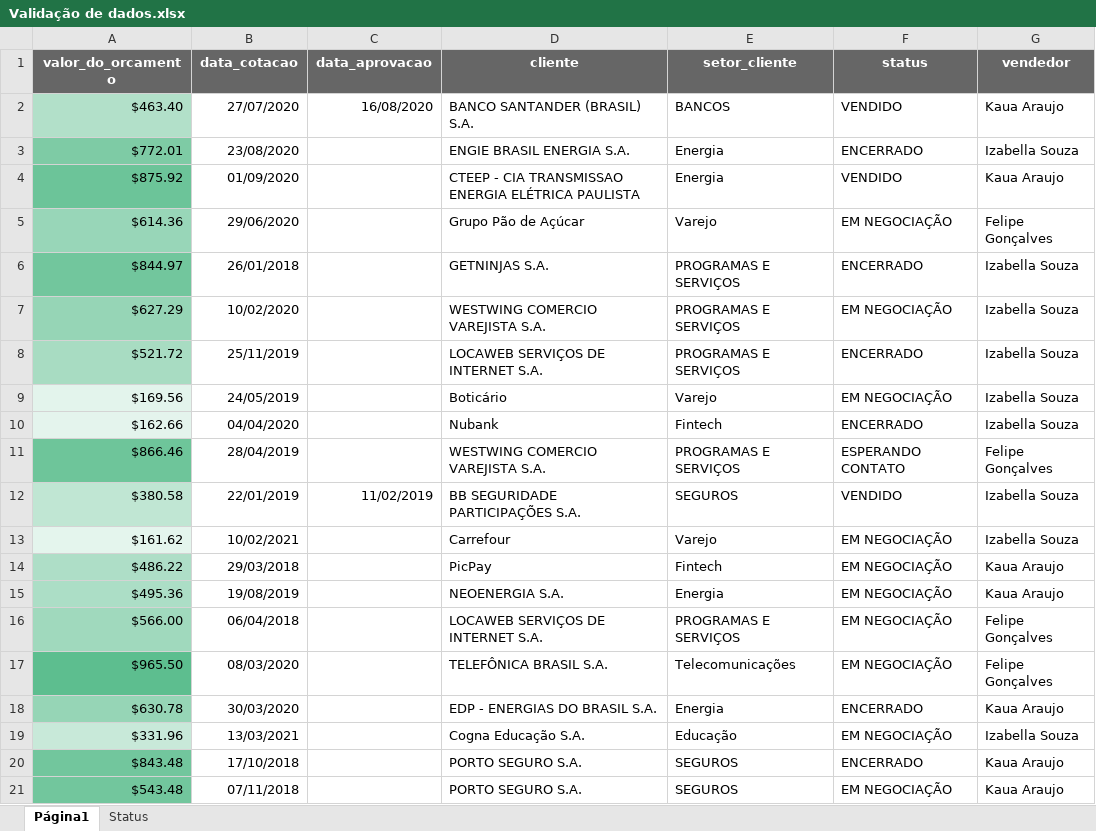
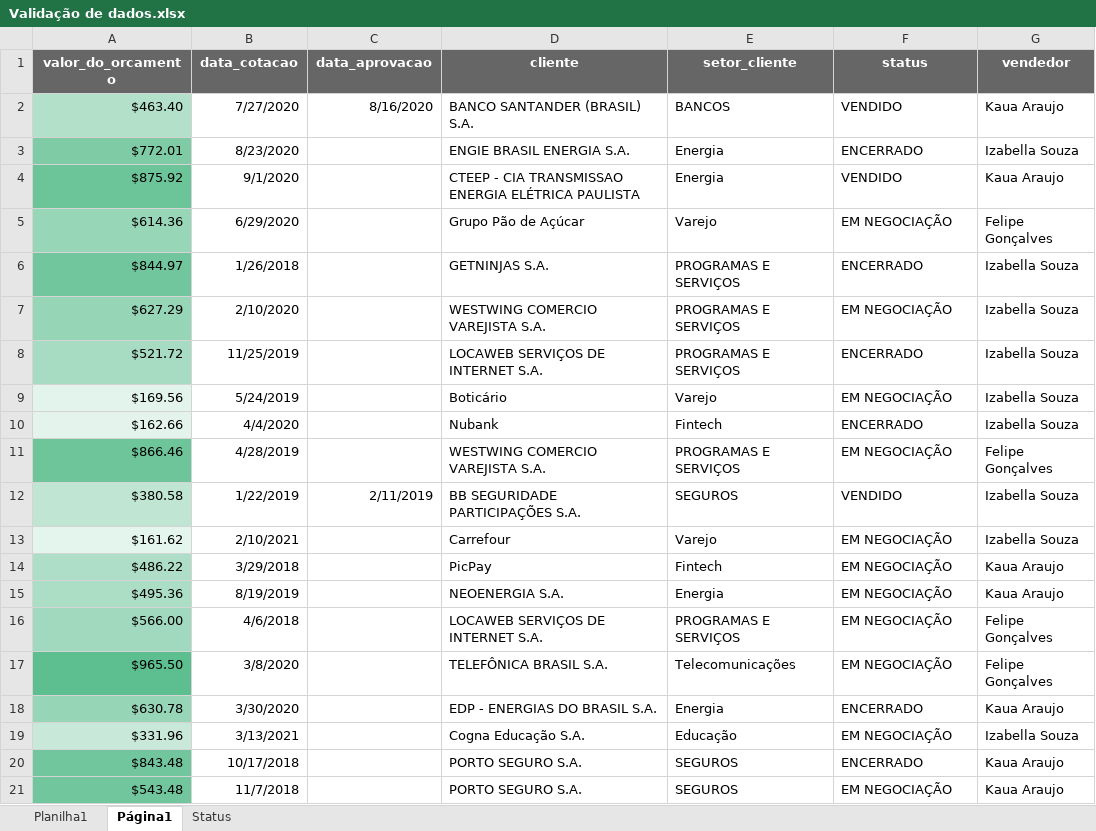
Before and after one commit to Jairoc-Rocha/analise_de_dados, an Excel workbook: arquivos/Excel/Validação de dados.xlsx, sheet Página1, drawn as a sheet; values as stored, in another font and other column widths than the file's, no borders; charts and pictures not drawn; the diff names each change by its address in the sheet, - before the commit and + after, or states it on an @@ line.

```diff
--- a/arquivos/Excel/Validação de dados.xlsx (sheet Página1)
+++ b/arquivos/Excel/Validação de dados.xlsx (sheet Página1)
+sheet tab: Planilha1
-B2 (data_cotacao): 27/07/2020
+B2 (data_cotacao): 7/27/2020
-C2 (data_aprovacao): 16/08/2020
+C2 (data_aprovacao): 8/16/2020
-B3 (data_cotacao): 23/08/2020
+B3 (data_cotacao): 8/23/2020
-B4 (data_cotacao): 01/09/2020
+B4 (data_cotacao): 9/1/2020
-B5 (data_cotacao): 29/06/2020
+B5 (data_cotacao): 6/29/2020
-B6 (data_cotacao): 26/01/2018
+B6 (data_cotacao): 1/26/2018
-B7 (data_cotacao): 10/02/2020
+B7 (data_cotacao): 2/10/2020
-B8 (data_cotacao): 25/11/2019
+B8 (data_cotacao): 11/25/2019
-B9 (data_cotacao): 24/05/2019
+B9 (data_cotacao): 5/24/2019
-B10 (data_cotacao): 04/04/2020
+B10 (data_cotacao): 4/4/2020
-B11 (data_cotacao): 28/04/2019
+B11 (data_cotacao): 4/28/2019
-F11 (status): ESPERANDO CONTATO
+F11 (status): EM NEGOCIAÇÃO
-B12 (data_cotacao): 22/01/2019
+B12 (data_cotacao): 1/22/2019
-C12 (data_aprovacao): 11/02/2019
+C12 (data_aprovacao): 2/11/2019
-B13 (data_cotacao): 10/02/2021
+B13 (data_cotacao): 2/10/2021
-B14 (data_cotacao): 29/03/2018
+B14 (data_cotacao): 3/29/2018
-B15 (data_cotacao): 19/08/2019
+B15 (data_cotacao): 8/19/2019
-B16 (data_cotacao): 06/04/2018
+B16 (data_cotacao): 4/6/2018
-B17 (data_cotacao): 08/03/2020
+B17 (data_cotacao): 3/8/2020
-B18 (data_cotacao): 30/03/2020
+B18 (data_cotacao): 3/30/2020
-B19 (data_cotacao): 13/03/2021
+B19 (data_cotacao): 3/13/2021
-B20 (data_cotacao): 17/10/2018
+B20 (data_cotacao): 10/17/2018
-B21 (data_cotacao): 07/11/2018
+B21 (data_cotacao): 11/7/2018
```
Also changed, not shown: sheet Status, charts or pictures, 1 other file.
